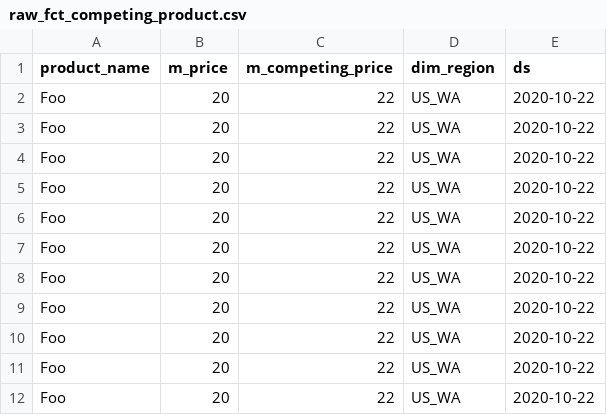
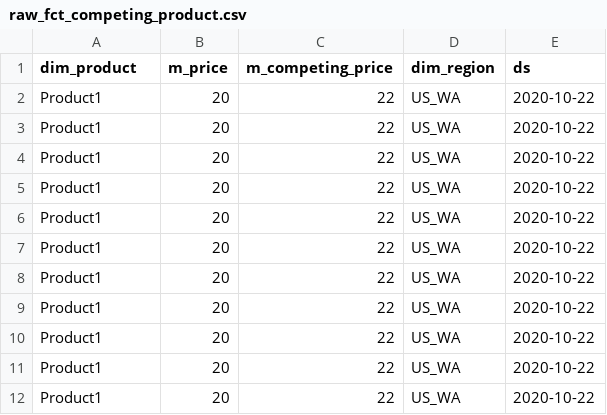
Before and after one commit to subu-biswas/dbt-df-example, a CSV file: seeds/raw_fct_competing_product.csv, drawn as a sheet.

Commit message:
Updated column names

```diff
--- a/seeds/raw_fct_competing_product.csv
+++ b/seeds/raw_fct_competing_product.csv
@@ -1,12 +1,12 @@
-product_name,m_price,m_competing_price,dim_region,ds
-Foo,20,22,US_WA,2020-10-22
-Foo,20,22,US_WA,2020-10-22
-Foo,20,22,US_WA,2020-10-22
-Foo,20,22,US_WA,2020-10-22
-Foo,20,22,US_WA,2020-10-22
-Foo,20,22,US_WA,2020-10-22
-Foo,20,22,US_WA,2020-10-22
-Foo,20,22,US_WA,2020-10-22
-Foo,20,22,US_WA,2020-10-22
-Foo,20,22,US_WA,2020-10-22
-Foo,20,22,US_WA,2020-10-22
+dim_product,m_price,m_competing_price,dim_region,ds
+Product1,20,22,US_WA,2020-10-22
+Product1,20,22,US_WA,2020-10-22
+Product1,20,22,US_WA,2020-10-22
+Product1,20,22,US_WA,2020-10-22
+Product1,20,22,US_WA,2020-10-22
+Product1,20,22,US_WA,2020-10-22
+Product1,20,22,US_WA,2020-10-22
+Product1,20,22,US_WA,2020-10-22
+Product1,20,22,US_WA,2020-10-22
+Product1,20,22,US_WA,2020-10-22
+Product1,20,22,US_WA,2020-10-22
```
Also changed, not shown: seeds/raw_fct_campaign.csv, seeds/raw_fct_customer_support_cases.csv, 3 other files.
